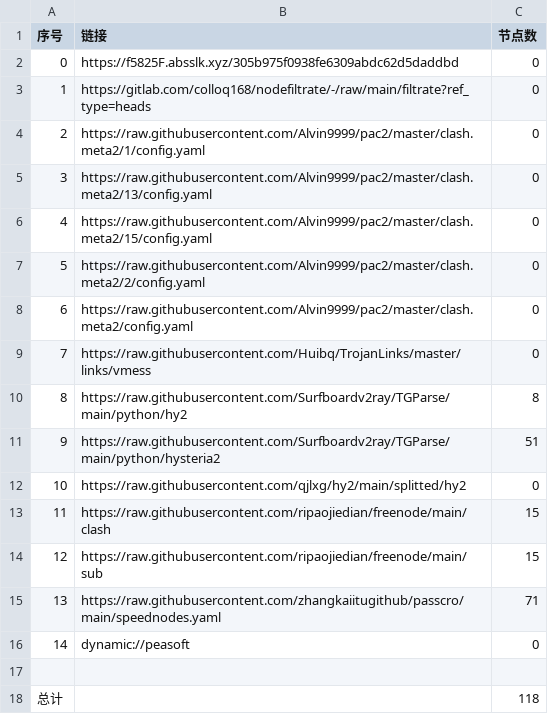
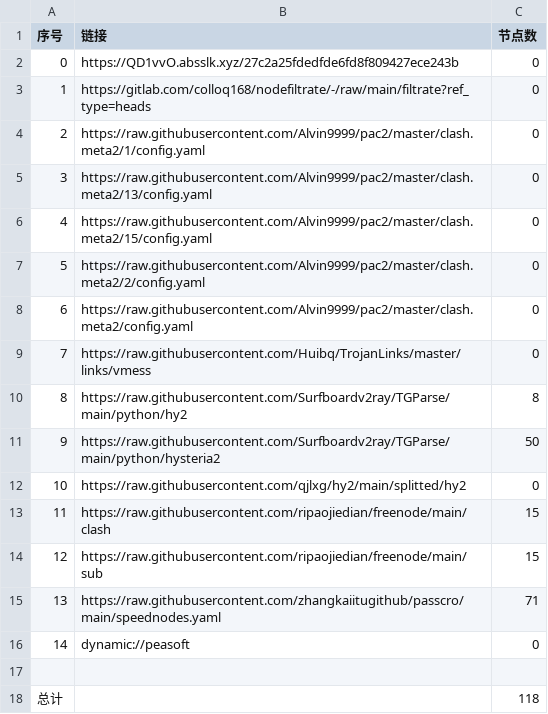
Before and after one commit to yuntin908/AutoMergePublicNodes, a CSV file: list_result.csv, drawn as a sheet.

```diff
--- a/list_result.csv
+++ b/list_result.csv
@@ -1,3 +1,3 @@
 序号,链接,节点数
-0,https://f5825F.absslk.xyz/305b975f0938fe6309abdc62d5daddbd,0
+0,https://QD1vvO.absslk.xyz/27c2a25fdedfde6fd8f809427ece243b,0
 1,https://gitlab.com/colloq168/nodefiltrate/-/raw/main/filtrate?ref_type=heads,0
@@ -10,3 +10,3 @@
 8,https://raw.githubusercontent.com/Surfboardv2ray/TGParse/main/python/hy2,8
-9,https://raw.githubusercontent.com/Surfboardv2ray/TGParse/main/python/hysteria2,51
+9,https://raw.githubusercontent.com/Surfboardv2ray/TGParse/main/python/hysteria2,50
 10,https://raw.githubusercontent.com/qjlxg/hy2/main/splitted/hy2,0
```
Also changed, not shown: 6 other files.
